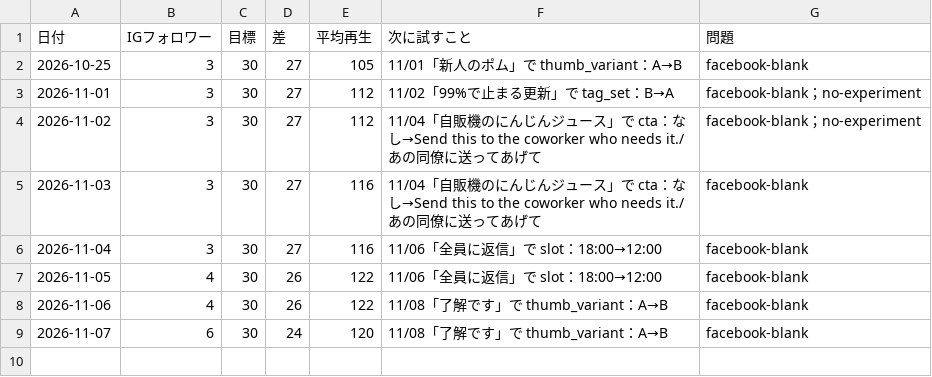
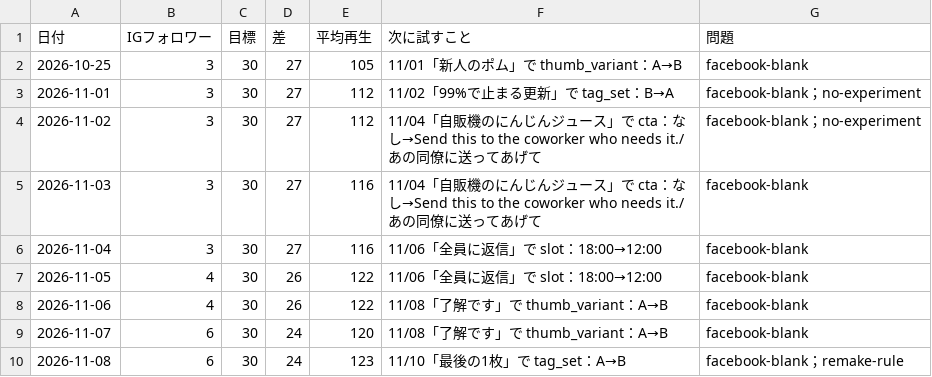
Before and after one commit to ibato-byte/renjill-auto, a CSV file: content/daily_log.csv, drawn as a sheet; the diff names each change by its address in the sheet, - before the commit and + after, or states it on an @@ line.

```diff
--- a/content/daily_log.csv
+++ b/content/daily_log.csv
+row 10: 2026-11-08 | 6 | 30 | 24 | 123 | 11/10「最後の1枚」で tag_set：A→B | facebook-blank；remake-rule
```
Also changed, not shown: content/experiments.csv, 2 other files.
